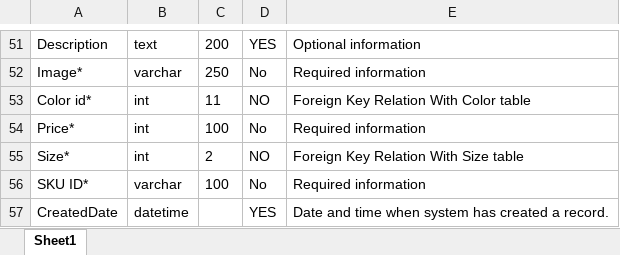
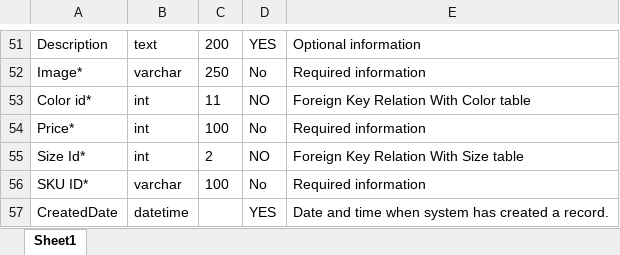
Before and after one commit to Nikhil4120/angularlaravelproj, an Excel workbook: project.xlsx, sheet Sheet1, drawn as a sheet; only a part is shown, gaps mark what is left out; values as stored, in another font and other column widths than the file's, no borders; the diff names each change by its address in the sheet, - before the commit and + after, or states it on an @@ line.

Commit message:
change in excel file

```diff
--- a/project.xlsx (sheet Sheet1)
+++ b/project.xlsx (sheet Sheet1)
-A55: Size*
+A55: Size Id*
```
